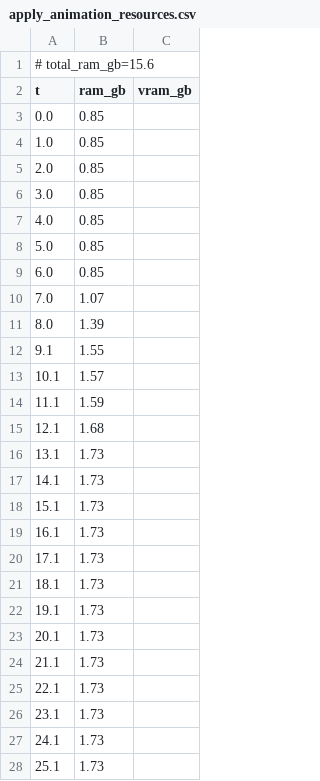
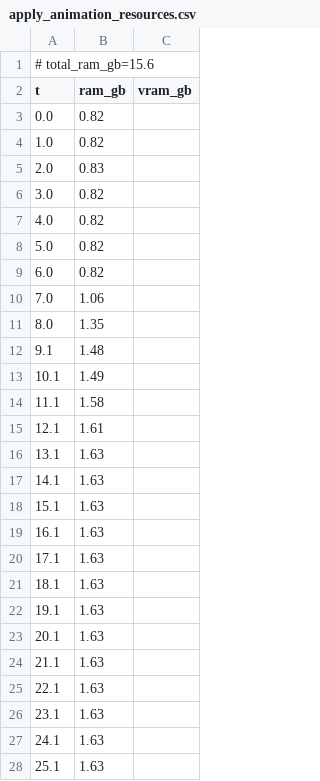
Before and after one commit to PozzettiAndrea/ComfyUI-UniRig, a CSV file: dev/linux-cpu/logs/apply_animation_resources.csv, drawn as a sheet; only a part is shown; the diff covers the shown part only.

Commit message:
Update dev/linux-cpu

```diff
--- a/dev/linux-cpu/logs/apply_animation_resources.csv
+++ b/dev/linux-cpu/logs/apply_animation_resources.csv
@@ -2,27 +2,27 @@
 t,ram_gb,vram_gb
-0.0,0.85,
-1.0,0.85,
-2.0,0.85,
-3.0,0.85,
-4.0,0.85,
-5.0,0.85,
-6.0,0.85,
-7.0,1.07,
-8.0,1.39,
-9.1,1.55,
-10.1,1.57,
-11.1,1.59,
-12.1,1.68,
-13.1,1.73,
-14.1,1.73,
-15.1,1.73,
-16.1,1.73,
-17.1,1.73,
-18.1,1.73,
-19.1,1.73,
-20.1,1.73,
-21.1,1.73,
-22.1,1.73,
-23.1,1.73,
-24.1,1.73,
-25.1,1.73,
+0.0,0.82,
+1.0,0.82,
+2.0,0.83,
+3.0,0.82,
+4.0,0.82,
+5.0,0.82,
+6.0,0.82,
+7.0,1.06,
+8.0,1.35,
+9.1,1.48,
+10.1,1.49,
+11.1,1.58,
+12.1,1.61,
+13.1,1.63,
+14.1,1.63,
+15.1,1.63,
+16.1,1.63,
+17.1,1.63,
+18.1,1.63,
+19.1,1.63,
+20.1,1.63,
+21.1,1.63,
+22.1,1.63,
+23.1,1.63,
+24.1,1.63,
+25.1,1.63,
```
Also changed, not shown: 8 added rows, 6 removed rows and 46 edited cells elsewhere in this file, 29 other files.
